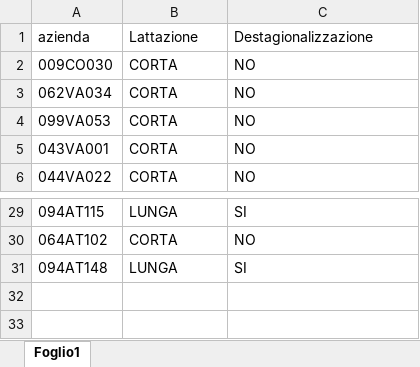
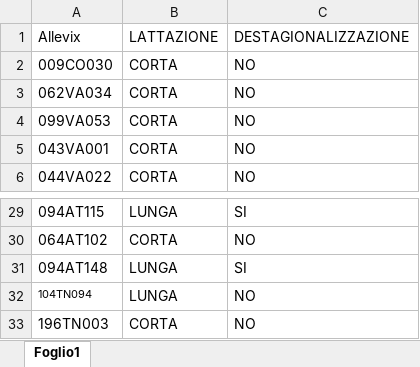
Before and after one commit to TMax66/benessere-capre-prc2018005, an Excel workbook: analisi/data/raw/LattazioneAziende.xlsx, sheet Foglio1, drawn as a sheet; only a part is shown, gaps mark what is left out; values as stored, in another font and other column widths than the file's, no borders; removed rows and columns are numbered as before the commit, all else as after; the diff names each change by its address in the sheet, - before the commit and + after, or states it on an @@ line.

```diff
--- a/analisi/data/raw/LattazioneAziende.xlsx (sheet Foglio1)
+++ b/analisi/data/raw/LattazioneAziende.xlsx (sheet Foglio1)
-row 1: azienda | Lattazione | Destagionalizzazione
+row 1: Allevix | LATTAZIONE | DESTAGIONALIZZAZIONE
+row 32: 104TN094 | LUNGA | NO
+row 33: 196TN003 | CORTA | NO
```
Also changed, not shown: analisi/data/raw/TabellaTesiLivia.xlsx, 1 other file.
